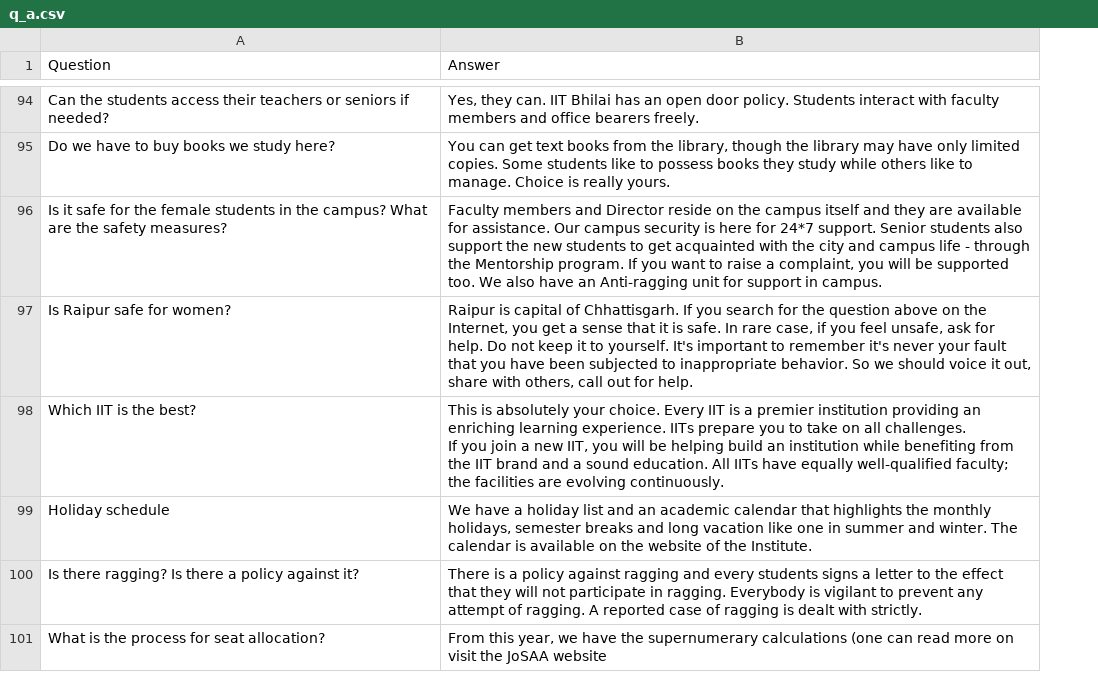
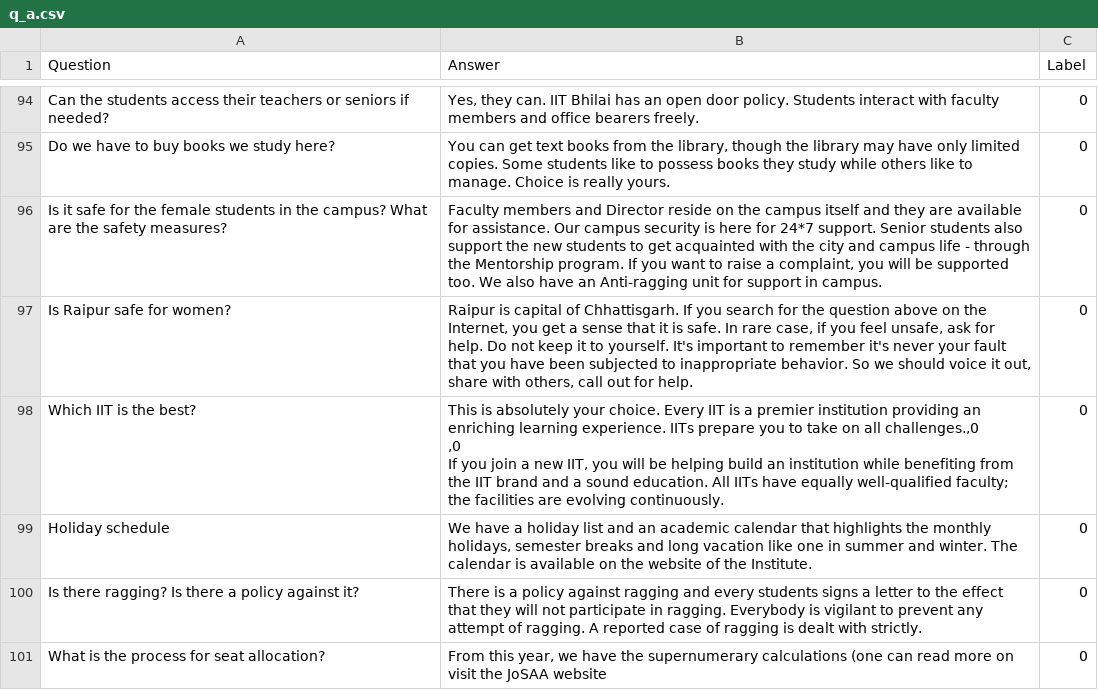
Before and after one commit to deba-iitbh/chatbot, a CSV file: input/q_a.csv, drawn as a sheet; only a part is shown, gaps mark what is left out; ↵ is a line break in a cell; the diff covers the shown part only; the diff names each change by its address in the sheet, - before the commit and + after, or states it on an @@ line.

```diff
--- a/input/q_a.csv
+++ b/input/q_a.csv
+column C (Label), rows 94-101: all 0
-B98 (Answer): …on all challenges. ↵ If you…
+B98 (Answer): …on all challenges.,0 ↵ ,0 ↵ If you…
```
Also changed, not shown: 6 edited cells elsewhere in this file, 7 other files.
